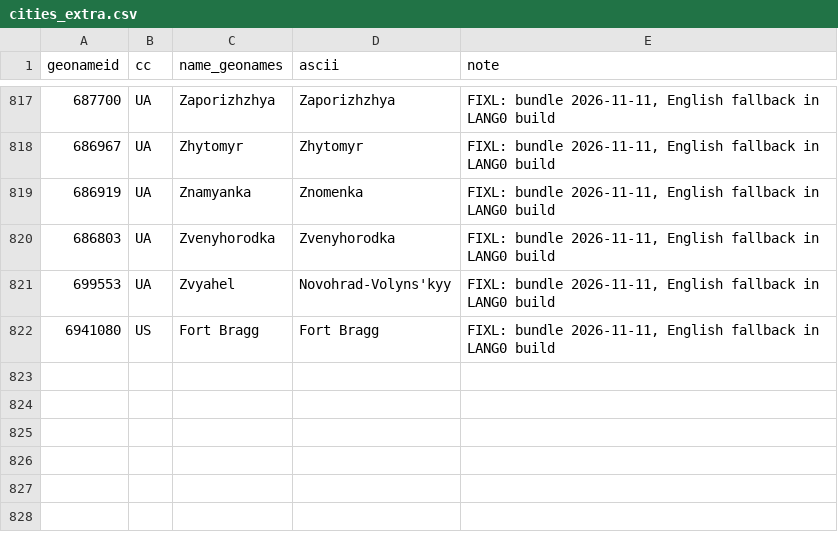
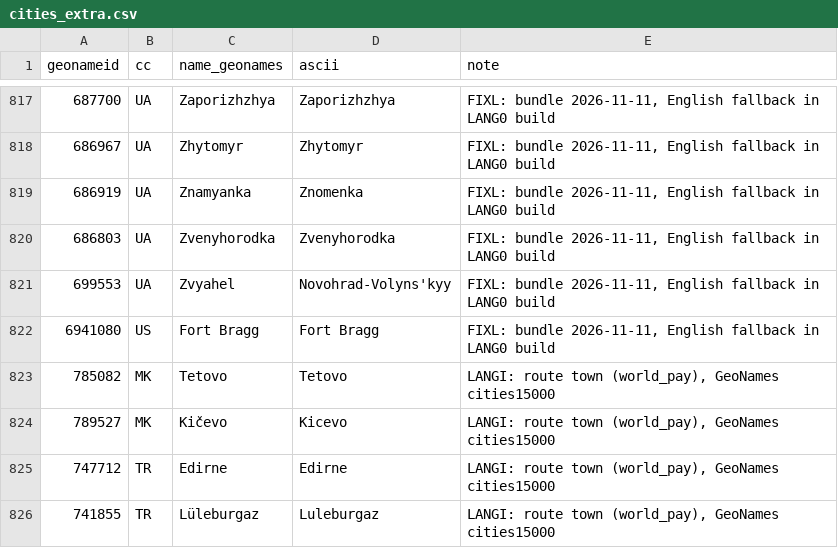
Before and after one commit to hemptoon/blokvolt-rs, a CSV file: content/world/names/cities_extra.csv, drawn as a sheet; only a part is shown, gaps mark what is left out.

```diff
--- a/content/world/names/cities_extra.csv
+++ b/content/world/names/cities_extra.csv
@@ -822 +822,5 @@ geonameid,cc,name_geonames,ascii,note
 6941080,US,Fort Bragg,Fort Bragg,"FIXL: bundle 2026-11-11, English fallback in LANG0 build"
+785082,MK,Tetovo,Tetovo,"LANGI: route town (world_pay), GeoNames cities15000"
+789527,MK,Kičevo,Kicevo,"LANGI: route town (world_pay), GeoNames cities15000"
+747712,TR,Edirne,Edirne,"LANGI: route town (world_pay), GeoNames cities15000"
+741855,TR,Lüleburgaz,Luleburgaz,"LANGI: route town (world_pay), GeoNames cities15000"
```
Also changed, not shown: content/world/i18n/bg/cities.csv, content/world/i18n/el/cities.csv, 28 other files.
